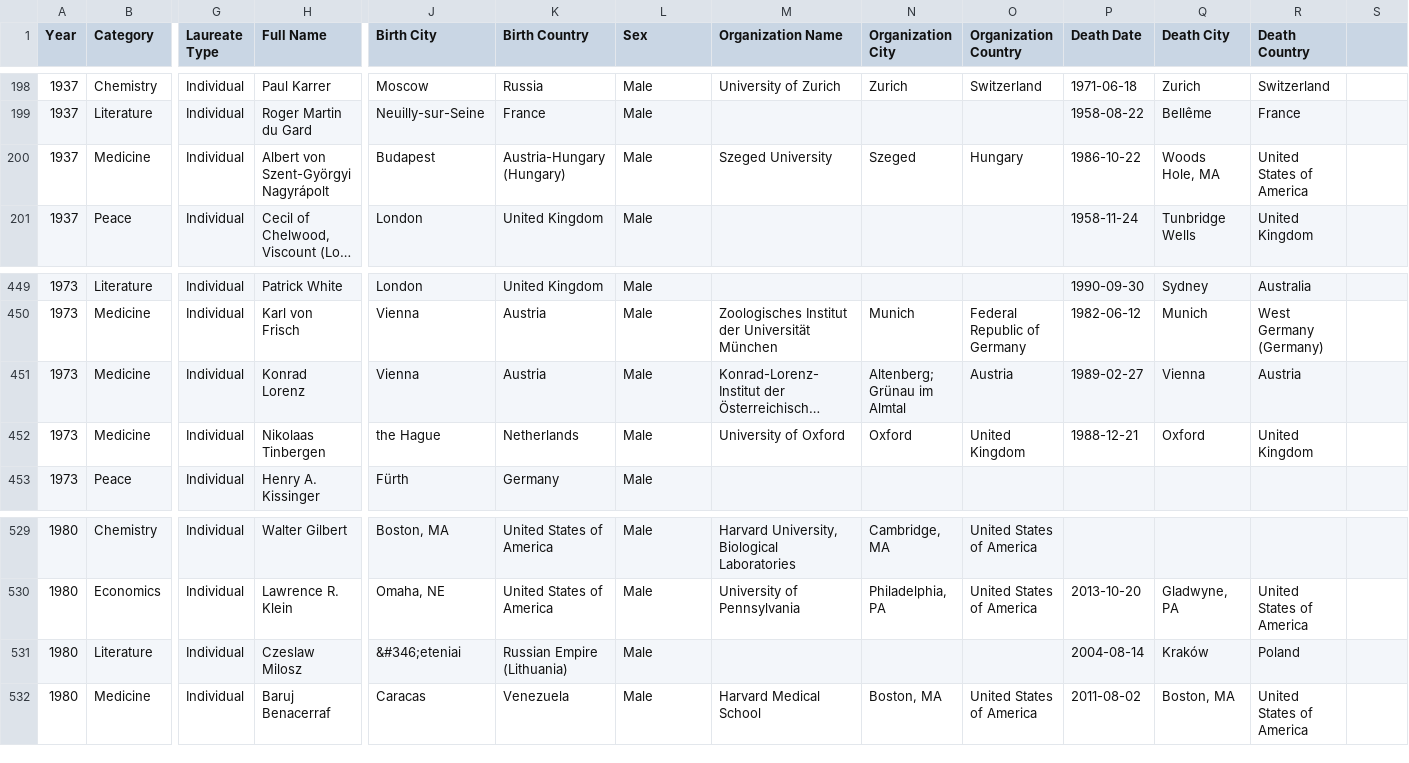
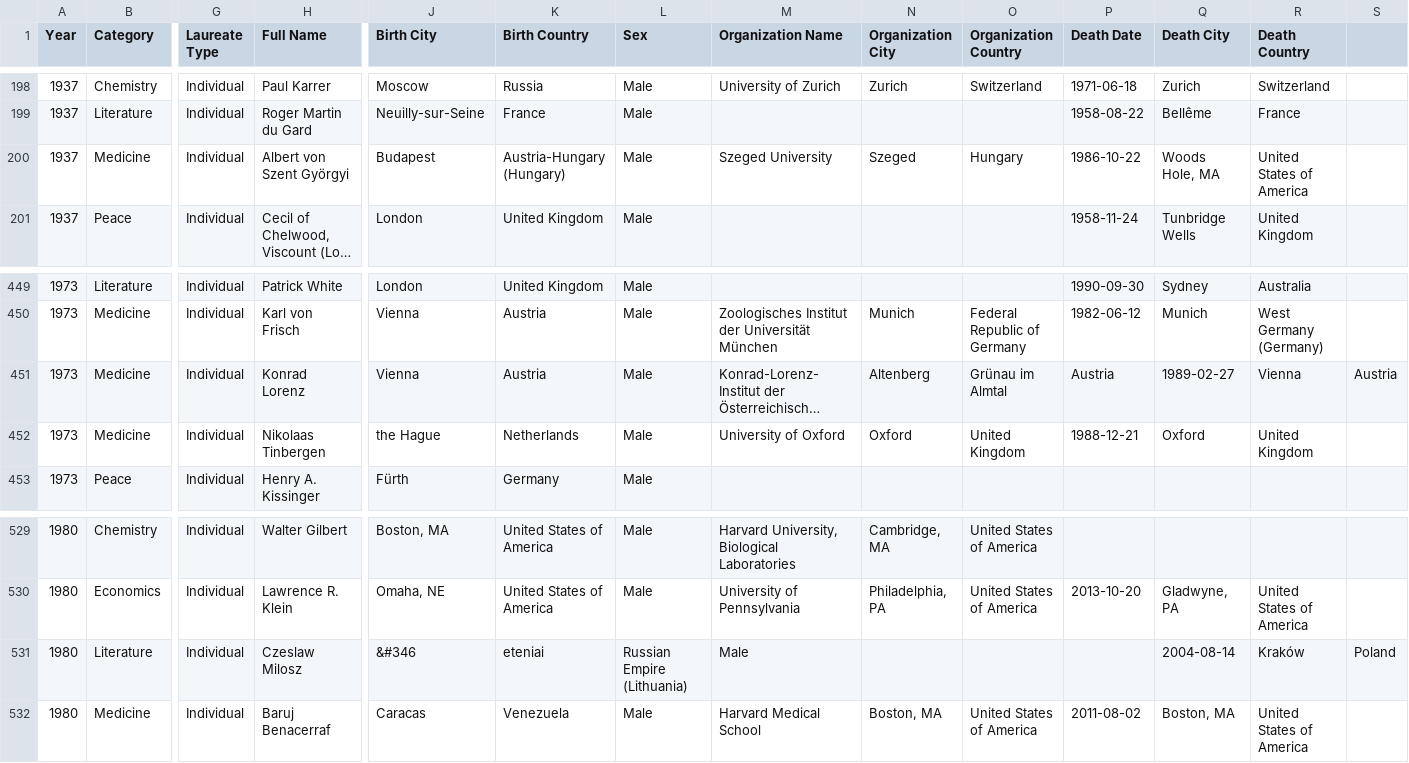
Before and after one commit to subhojit-chakz/nobelprize-analysis, a CSV file: input/archive.csv, drawn as a sheet; only a part is shown, gaps mark what is left out; long unchanged cells end in …; the diff covers the shown part only; the diff names each change by its address in the sheet, - before the commit and + after, or states it on an @@ line.

```diff
--- a/input/archive.csv
+++ b/input/archive.csv
-H200 (Full Name): Albert von Szent-Györgyi Nagyrápolt
+H200 (Full Name): Albert von Szent Györgyi
-N451 (Organization City): Altenberg; Grünau im Almtal
+N451 (Organization City): Altenberg
-O451 (Organization Country): Austria
+O451 (Organization Country): Grünau im Almtal
-P451 (Death Date): 1989-02-27
+P451 (Death Date): Austria
-Q451 (Death City): Vienna
+Q451 (Death City): 1989-02-27
-R451 (Death Country): Austria
+R451 (Death Country): Vienna
-S451: (empty)
+S451: Austria
-J531 (Birth City): &#346;eteniai
+J531 (Birth City): &#346
-K531 (Birth Country): Russian Empire (Lithuania)
+K531 (Birth Country): eteniai
-L531 (Sex): Male
+L531 (Sex): Russian Empire (Lithuania)
-M531 (Organization Name): (empty)
+M531 (Organization Name): Male
-P531 (Death Date): 2004-08-14
+P531 (Death Date): (empty)
-Q531 (Death City): Kraków
+Q531 (Death City): 2004-08-14
-R531 (Death Country): Poland
+R531 (Death Country): Kraków
-S531: (empty)
+S531: Poland
```
Also changed, not shown: 42 edited cells elsewhere in this file.
